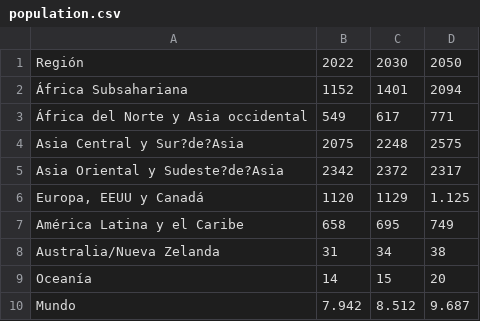
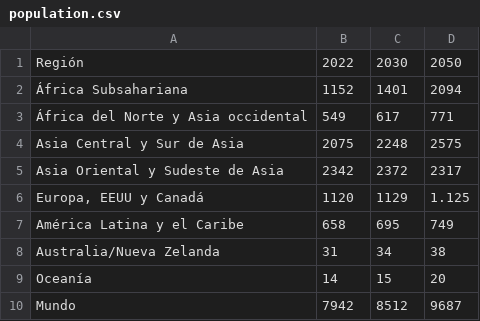
Before and after one commit to LCaravaggio/CienciadeDatos, a CSV file: population.csv, drawn as a sheet.

Commit message:
Update population.csv

```diff
--- a/population.csv
+++ b/population.csv
@@ -3,4 +3,4 @@ Región;2022;2030;2050
 África del Norte y Asia occidental;549;617;771
-Asia Central y Sur?de?Asia;2075;2248;2575
-Asia Oriental y Sudeste?de?Asia;2342;2372;2317
+Asia Central y Sur de Asia;2075;2248;2575
+Asia Oriental y Sudeste de Asia;2342;2372;2317
 Europa, EEUU y Canadá;1120;1129;1.125
@@ -9,2 +9,2 @@ Australia/Nueva Zelanda;31;34;38
 Oceanía;14;15;20
-Mundo;7.942;8.512;9.687
+Mundo;7942;8512;9687
```
